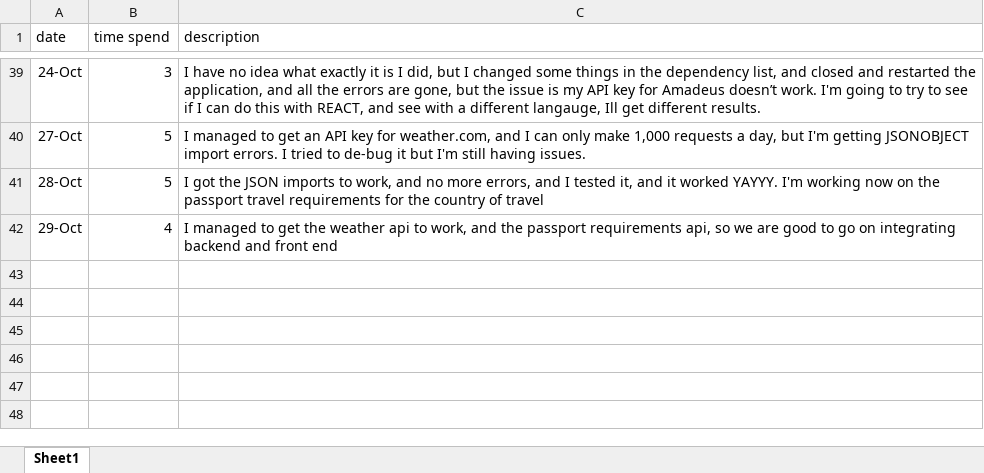
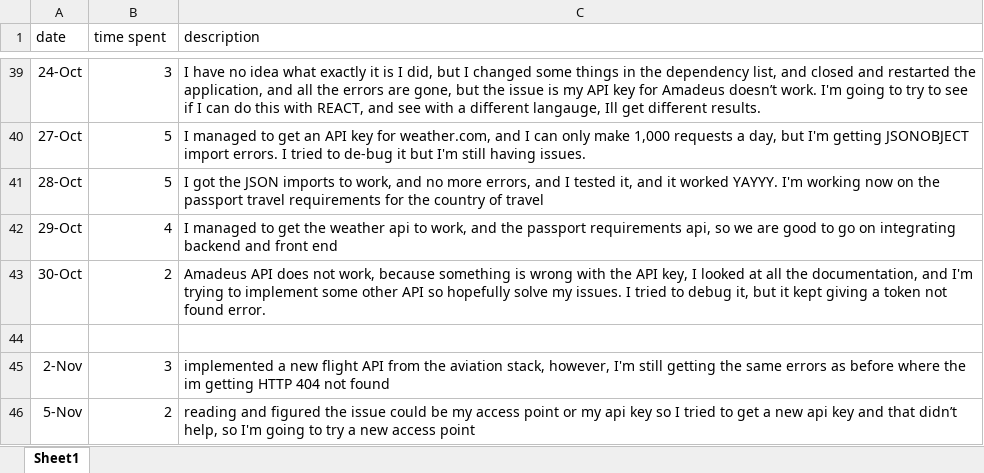
Before and after one commit to waelgithub123/JourneyGenuis, an Excel workbook: TIME_LOG_4900.xlsx, sheet Sheet1, drawn as a sheet; only a part is shown, gaps mark what is left out; values as stored, in another font and other column widths than the file's, no borders; the diff names each change by its address in the sheet, - before the commit and + after, or states it on an @@ line.

Commit message:
new api for flights added, and testing to see whats wrong, and why im getting 404 errors. changed the api key and still getting erros

```diff
--- a/TIME_LOG_4900.xlsx (sheet Sheet1)
+++ b/TIME_LOG_4900.xlsx (sheet Sheet1)
-B1: time spend
+B1: time spent
+row 43: 30-Oct | 2 | Amadeus API does not work, because something is wrong with the API key, I looked at all the documentation, and I'm trying to implement some other API so hopefully solve my issues. I tried to debug it, but it kept giving a token not found error.
+row 44: (empty)
+row 45: 2-Nov | 3 | implemented a new flight API from the aviation stack, however, I'm still getting the same errors as before where the im getting HTTP 404 not found
+row 46: 5-Nov | 2 | reading and figured the issue could be my access point or my api key so I tried to get a new api key and that didn’t help, so I'm going to try a new access point
```
Also changed, not shown: 1 other file.
